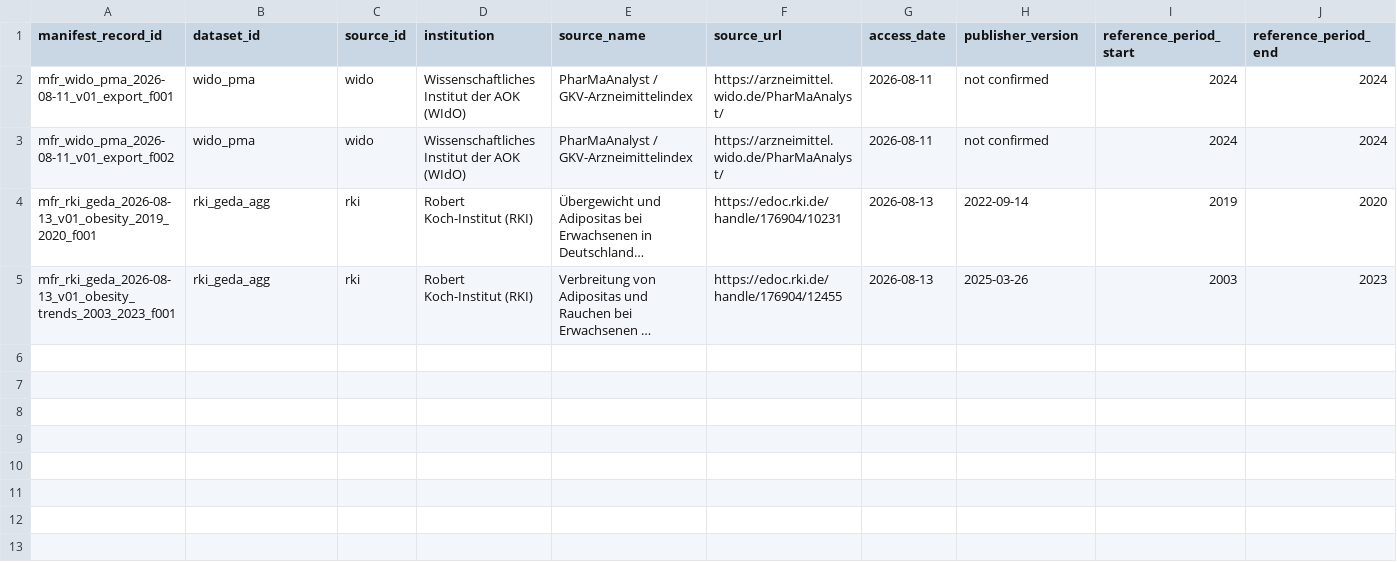
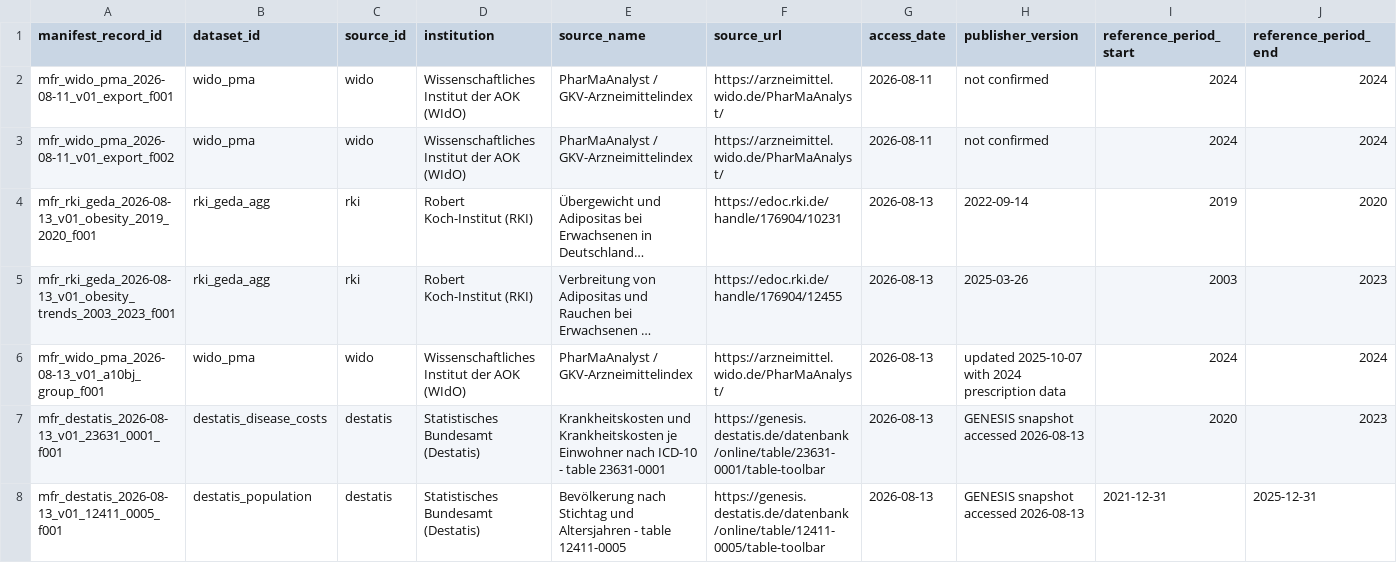
Before and after one commit to Eppingdbcode/Final_Project_Stackfuel, a CSV file: 01_raw_data/raw_data_manifest.csv, drawn as a sheet; only a part is shown; long unchanged cells end in …; rows hold the shown columns only; the diff names each change by its address in the sheet, - before the commit and + after, or states it on an @@ line.

Commit message:
Close Phase 2 with documented acquisition limitations

```diff
--- a/01_raw_data/raw_data_manifest.csv
+++ b/01_raw_data/raw_data_manifest.csv
+row 6: mfr_wido_pma_2026-08-13_v01_a10bj_group_f001 | wido_pma | wido | Wissenschaftliches Institut der AOK (WIdO) | PharMaAnalyst / GKV-Arzneimittelindex | https://arzneimittel.wido.de/PharMaAnalyst/ | 2026-08-13 | updated 2025-10-07 with 2024 prescription data | 2024 | 2024
+row 7: mfr_destatis_2026-08-13_v01_23631_0001_f001 | destatis_disease_costs | destatis | Statistisches Bundesamt (Destatis) | Krankheitskosten und Krankheitskosten je Einwohner nach ICD-10 - table 23631-0001 | https://genesis.destatis.de/datenbank/online/table/23631-0001/table-toolbar | 2026-08-13 | GENESIS snapshot accessed 2026-08-13 | 2020 | 2023
+row 8: mfr_destatis_2026-08-13_v01_12411_0005_f001 | destatis_population | destatis | Statistisches Bundesamt (Destatis) | Bevölkerung nach Stichtag und Altersjahren - table 12411-0005 | https://genesis.destatis.de/datenbank/online/table/12411-0005/table-toolbar | 2026-08-13 | GENESIS snapshot accessed 2026-08-13 | 2021-12-31 | 2025-12-31
```
Also changed, not shown: 6 other files.
